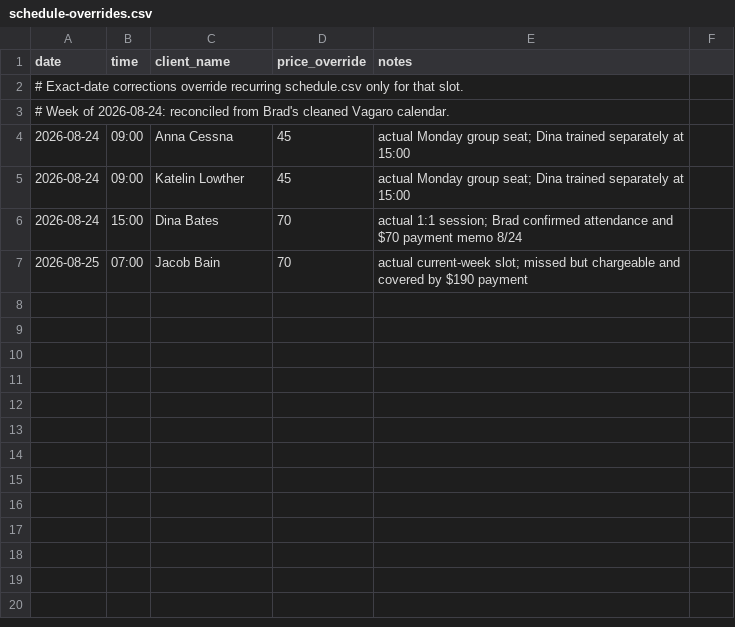
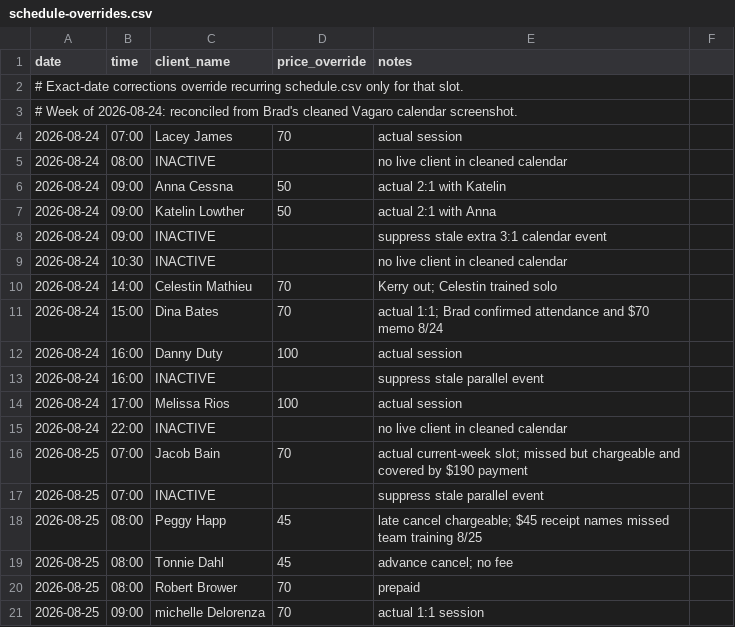
Before and after one commit to bradyeager/yeagers-gym, a CSV file: billing/schedule-overrides.csv, drawn as a sheet; only a part is shown; the diff covers the shown part only.

Commit message:
billing: align Aug 24-28 schedule with cleaned calendar

```diff
--- a/billing/schedule-overrides.csv
+++ b/billing/schedule-overrides.csv
@@ -2,6 +2,20 @@ date,time,client_name,price_override,notes
 # Exact-date corrections override recurring schedule.csv only for that slot.
-# Week of 2026-08-24: reconciled from Brad's cleaned Vagaro calendar.
-2026-08-24,09:00,Anna Cessna,45,actual Monday group seat; Dina trained separately at 15:00
-2026-08-24,09:00,Katelin Lowther,45,actual Monday group seat; Dina trained separately at 15:00
-2026-08-24,15:00,Dina Bates,70,actual 1:1 session; Brad confirmed attendance and $70 payment memo 8/24
+# Week of 2026-08-24: reconciled from Brad's cleaned Vagaro calendar screenshot.
+2026-08-24,07:00,Lacey James,70,actual session
+2026-08-24,08:00,INACTIVE,,no live client in cleaned calendar
+2026-08-24,09:00,Anna Cessna,50,actual 2:1 with Katelin
+2026-08-24,09:00,Katelin Lowther,50,actual 2:1 with Anna
+2026-08-24,09:00,INACTIVE,,suppress stale extra 3:1 calendar event
+2026-08-24,10:30,INACTIVE,,no live client in cleaned calendar
+2026-08-24,14:00,Celestin Mathieu,70,Kerry out; Celestin trained solo
+2026-08-24,15:00,Dina Bates,70,actual 1:1; Brad confirmed attendance and $70 memo 8/24
+2026-08-24,16:00,Danny Duty,100,actual session
+2026-08-24,16:00,INACTIVE,,suppress stale parallel event
+2026-08-24,17:00,Melissa Rios,100,actual session
+2026-08-24,22:00,INACTIVE,,no live client in cleaned calendar
 2026-08-25,07:00,Jacob Bain,70,actual current-week slot; missed but chargeable and covered by $190 payment
+2026-08-25,07:00,INACTIVE,,suppress stale parallel event
+2026-08-25,08:00,Peggy Happ,45,late cancel chargeable; $45 receipt names missed team training 8/25
+2026-08-25,08:00,Tonnie Dahl,45,advance cancel; no fee
+2026-08-25,08:00,Robert Brower,70,prepaid
+2026-08-25,09:00,michelle Delorenza,70,actual 1:1 session
```
Also changed, not shown: 19 added rows elsewhere in this file, billing/clients.csv, 1 other file.
